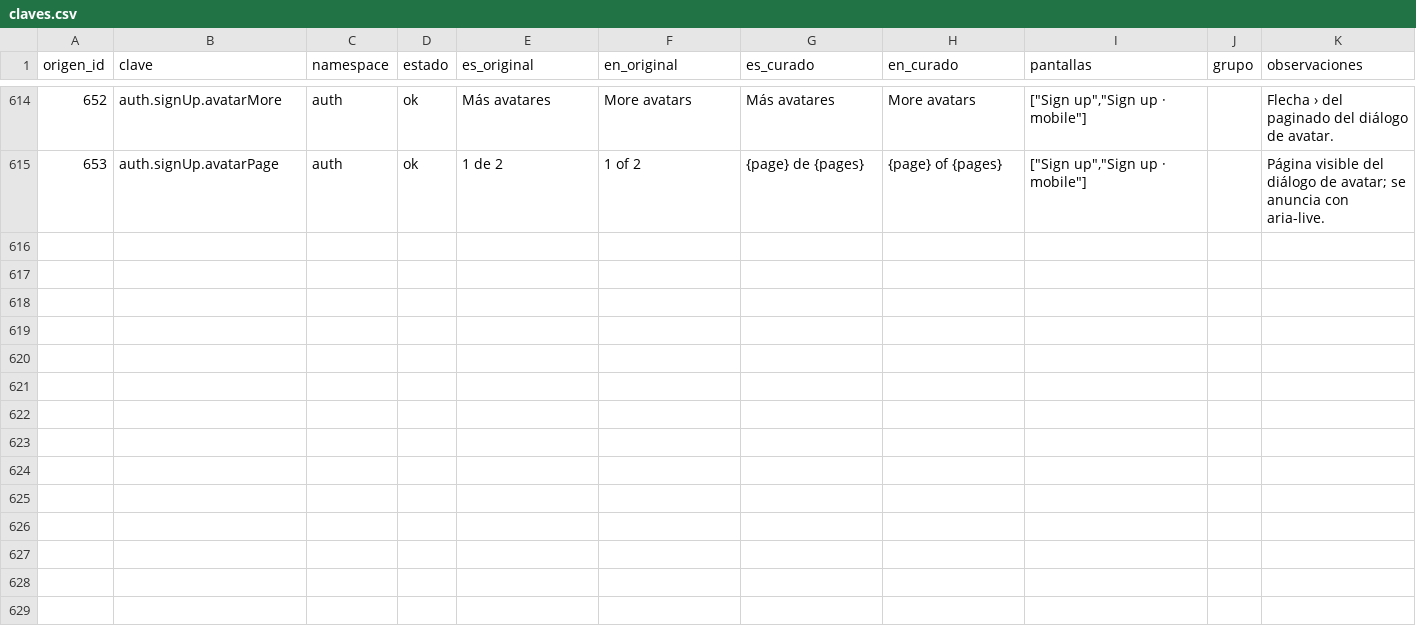
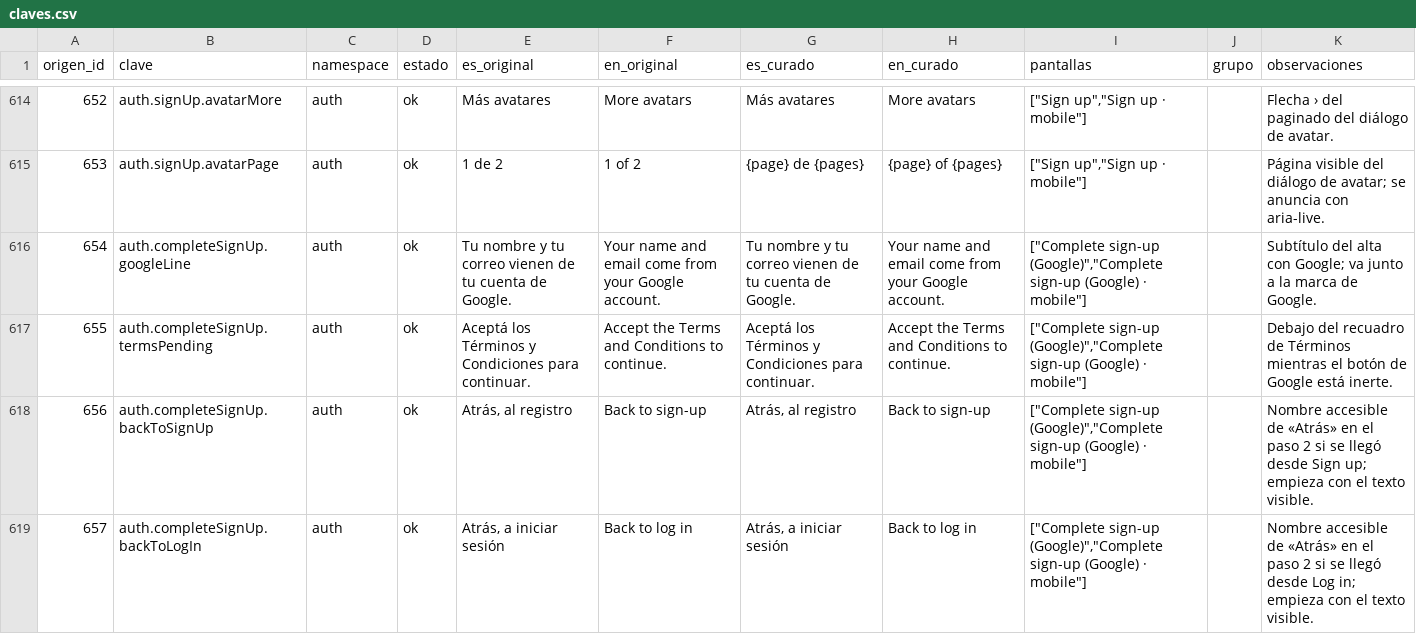
Before and after one commit to MarcosDebona25/FilmAI, a CSV file: traducciones/claves.csv, drawn as a sheet; only a part is shown, gaps mark what is left out.

```diff
--- a/traducciones/claves.csv
+++ b/traducciones/claves.csv
@@ -615 +615,5 @@ origen_id,clave,namespace,estado,es_original,en_original,es_curado,en_curado,pan
 653,auth.signUp.avatarPage,auth,ok,1 de 2,1 of 2,{page} de {pages},{page} of {pages},"[""Sign up"",""Sign up · mobile""]",,Página visible del diálogo de avatar; se anuncia con aria-live.
+654,auth.completeSignUp.googleLine,auth,ok,Tu nombre y tu correo vienen de tu cuenta de Google.,Your name and email come from your Google account.,Tu nombre y tu correo vienen de tu cuenta de Google.,Your name and email come from your Google account.,"[""Complete sign-up (Google)"",""Complete sign-up (Google) · mobile""]",,Subtítulo del alta con Google; va junto a la marca de Google.
+655,auth.completeSignUp.termsPending,auth,ok,Aceptá los Términos y Condiciones para continuar.,Accept the Terms and Conditions to continue.,Aceptá los Términos y Condiciones para continuar.,Accept the Terms and Conditions to continue.,"[""Complete sign-up (Google)"",""Complete sign-up (Google) · mobile""]",,Debajo del recuadro de Términos mientras el botón de Google está inerte.
+656,auth.completeSignUp.backToSignUp,auth,ok,"Atrás, al registro",Back to sign-up,"Atrás, al registro",Back to sign-up,"[""Complete sign-up (Google)"",""Complete sign-up (Google) · mobile""]",,Nombre accesible de «Atrás» en el paso 2 si se llegó desde Sign up; empieza con el texto visible.
+657,auth.completeSignUp.backToLogIn,auth,ok,"Atrás, a iniciar sesión",Back to log in,"Atrás, a iniciar sesión",Back to log in,"[""Complete sign-up (Google)"",""Complete sign-up (Google) · mobile""]",,Nombre accesible de «Atrás» en el paso 2 si se llegó desde Log in; empieza con el texto visible.
```
Also changed, not shown: traducciones/claves-extra.csv, 24 other files.
